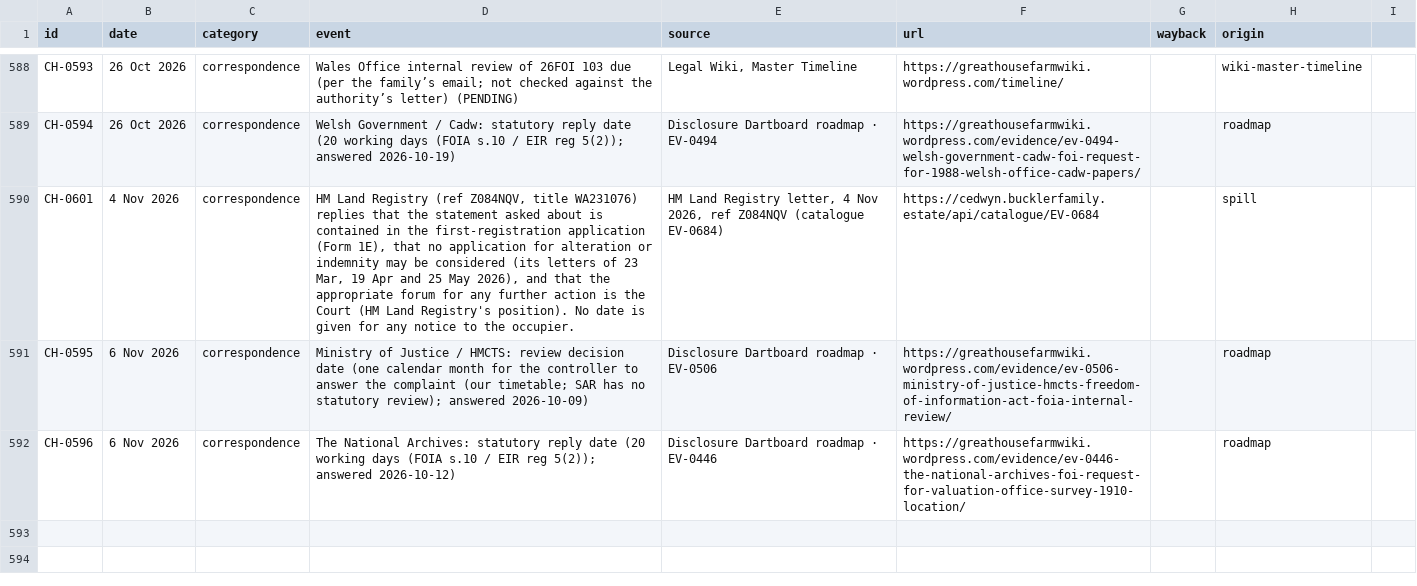
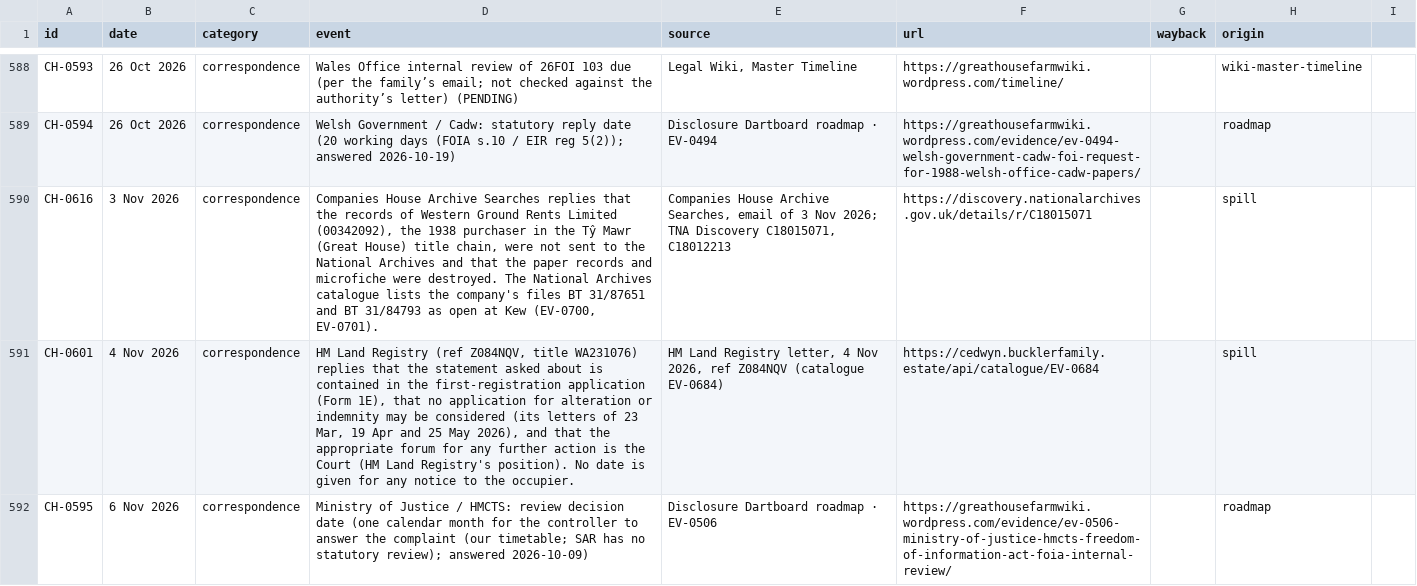
Before and after one commit to LBCron/cedwyn-wayback, a CSV file: wayback/chronology/chronology.csv, drawn as a sheet; only a part is shown, gaps mark what is left out; the shorter side is filled out with more unchanged rows.

Commit message:
chronology 1.20.0 (csv): CH-0616 3 Nov 2026 added (spill SP-00083)
Companies House Archive Searches replies that the records of Western Ground Rents Limited (00342092), the 1938 purchaser in the Tŷ Mawr (Great House) title chain, were not sent to the National Archives and that the paper records and microfiche were destroyed. The National Archives catalogue lists the company's files BT 31/87651 and BT 31/84793 as open at Kew (EV-0700, EV-0701).
Source: Companies House Archive Searches, email of 3 Nov 2026; TNA Discovery C18015071, C18012213 https://discovery.nationalarchives.gov.uk/details/r/C18015071

— Sion's Tab agent

```diff
--- a/wayback/chronology/chronology.csv
+++ b/wayback/chronology/chronology.csv
@@ -589,2 +589,3 @@ CH-0593,26 Oct 2026,correspondence,Wales Office internal review of 26FOI 103 due
 CH-0594,26 Oct 2026,correspondence,Welsh Government / Cadw: statutory reply date (20 working days (FOIA s.10 / EIR reg 5(2)); answered 2026-10-19),Disclosure Dartboard roadmap · EV-0494,https://greathousefarmwiki.wordpress.com/evidence/ev-0494-welsh-government-cadw-foi-request-for-1988-welsh-office-cadw-papers/,,roadmap
+CH-0616,3 Nov 2026,correspondence,"Companies House Archive Searches replies that the records of Western Ground Rents Limited (00342092), the 1938 purchaser in the Tŷ Mawr (Great House) title chain, were not sent to the National Archives and that the paper records and microfiche were destroyed. The National Archives catalogue lists the company's files BT 31/87651 and BT 31/84793 as open at Kew (EV-0700, EV-0701).","Companies House Archive Searches, email of 3 Nov 2026; TNA Discovery C18015071, C18012213",https://discovery.nationalarchives.gov.uk/details/r/C18015071,,spill
 CH-0601,4 Nov 2026,correspondence,"HM Land Registry (ref Z084NQV, title WA231076) replies that the statement asked about is contained in the first-registration application (Form 1E), that no application for alteration or indemnity may be considered (its letters of 23 Mar, 19 Apr and 25 May 2026), and that the appropriate forum for any further action is the Court (HM Land Registry's position). No date is given for any notice to the occupier.","HM Land Registry letter, 4 Nov 2026, ref Z084NQV (catalogue EV-0684)",https://cedwyn.bucklerfamily.estate/api/catalogue/EV-0684,,spill
```
